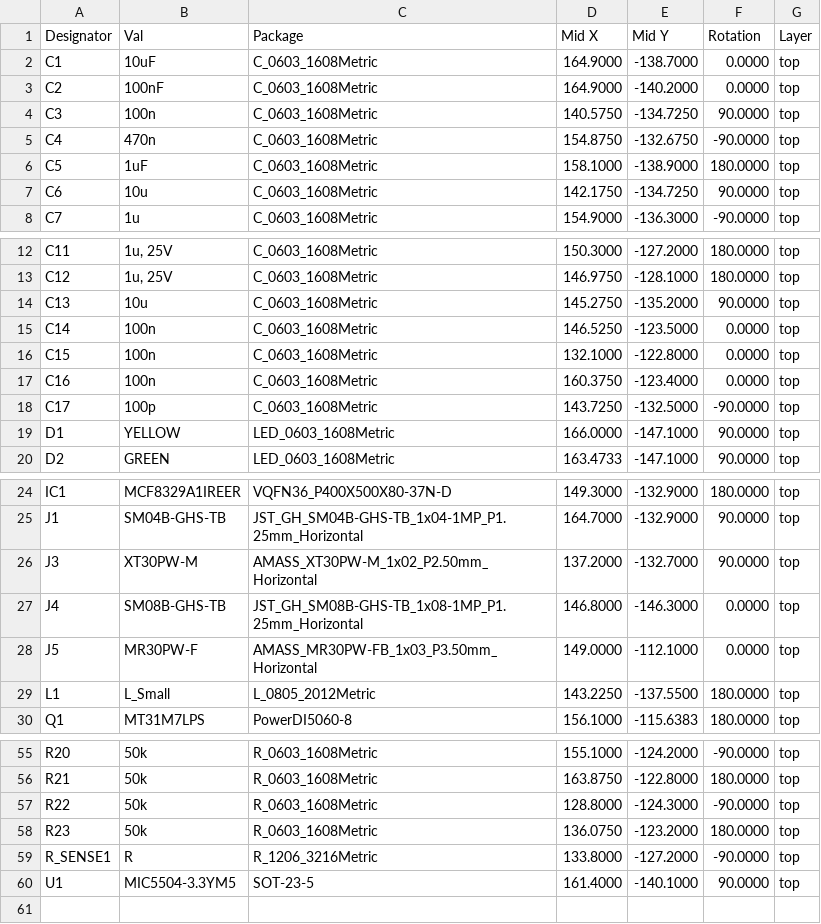
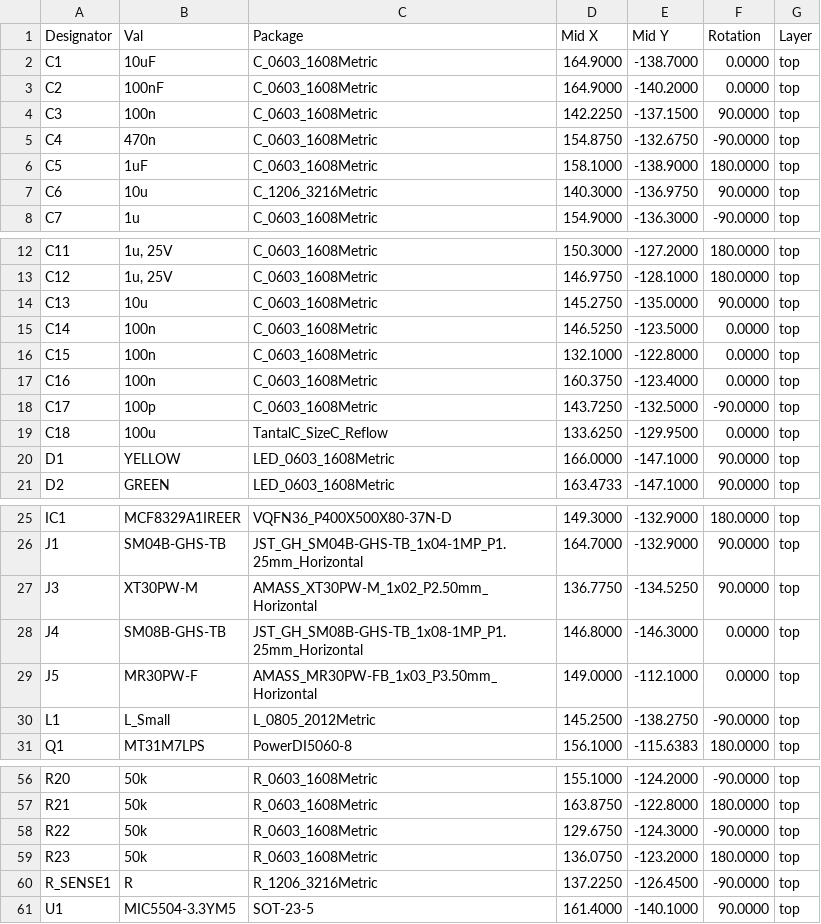
Before and after one commit to ThunderFly-aerospace/TFESC02, a CSV file: hw/cam_profi/assembly/gerbers/PnP/TFESC02_cpl_top_pos.csv, drawn as a sheet; only a part is shown, gaps mark what is left out; the diff covers the shown part only.

```diff
--- a/hw/cam_profi/assembly/gerbers/PnP/TFESC02_cpl_top_pos.csv
+++ b/hw/cam_profi/assembly/gerbers/PnP/TFESC02_cpl_top_pos.csv
@@ -3,6 +3,6 @@ Designator,Val,Package,Mid X,Mid Y,Rotation,Layer
 "C2","100nF","C_0603_1608Metric",164.9000,-140.2000,0.0000,top
-"C3","100n","C_0603_1608Metric",140.5750,-134.7250,90.0000,top
+"C3","100n","C_0603_1608Metric",142.2250,-137.1500,90.0000,top
 "C4","470n","C_0603_1608Metric",154.8750,-132.6750,-90.0000,top
 "C5","1uF","C_0603_1608Metric",158.1000,-138.9000,180.0000,top
-"C6","10u","C_0603_1608Metric",142.1750,-134.7250,90.0000,top
+"C6","10u","C_1206_3216Metric",140.3000,-136.9750,90.0000,top
 "C7","1u","C_0603_1608Metric",154.9000,-136.3000,-90.0000,top
@@ -13,3 +13,3 @@ Designator,Val,Package,Mid X,Mid Y,Rotation,Layer
 "C12","1u, 25V","C_0603_1608Metric",146.9750,-128.1000,180.0000,top
-"C13","10u","C_0603_1608Metric",145.2750,-135.2000,90.0000,top
+"C13","10u","C_0603_1608Metric",145.2750,-135.0000,90.0000,top
 "C14","100n","C_0603_1608Metric",146.5250,-123.5000,0.0000,top
@@ -18,2 +18,3 @@ Designator,Val,Package,Mid X,Mid Y,Rotation,Layer
 "C17","100p","C_0603_1608Metric",143.7250,-132.5000,-90.0000,top
+"C18","100u","TantalC_SizeC_Reflow",133.6250,-129.9500,0.0000,top
 "D1","YELLOW","LED_0603_1608Metric",166.0000,-147.1000,90.0000,top
@@ -25,6 +26,6 @@ Designator,Val,Package,Mid X,Mid Y,Rotation,Layer
 "J1","SM04B-GHS-TB","JST_GH_SM04B-GHS-TB_1x04-1MP_P1.25mm_Horizontal",164.7000,-132.9000,90.0000,top
-"J3","XT30PW-M","AMASS_XT30PW-M_1x02_P2.50mm_Horizontal",137.2000,-132.7000,90.0000,top
+"J3","XT30PW-M","AMASS_XT30PW-M_1x02_P2.50mm_Horizontal",136.7750,-134.5250,90.0000,top
 "J4","SM08B-GHS-TB","JST_GH_SM08B-GHS-TB_1x08-1MP_P1.25mm_Horizontal",146.8000,-146.3000,0.0000,top
 "J5","MR30PW-F","AMASS_MR30PW-FB_1x03_P3.50mm_Horizontal",149.0000,-112.1000,0.0000,top
-"L1","L_Small","L_0805_2012Metric",143.2250,-137.5500,180.0000,top
+"L1","L_Small","L_0805_2012Metric",145.2500,-138.2750,-90.0000,top
 "Q1","MT31M7LPS","PowerDI5060-8",156.1000,-115.6383,180.0000,top
@@ -56,5 +57,5 @@ Designator,Val,Package,Mid X,Mid Y,Rotation,Layer
 "R21","50k","R_0603_1608Metric",163.8750,-122.8000,180.0000,top
-"R22","50k","R_0603_1608Metric",128.8000,-124.3000,-90.0000,top
+"R22","50k","R_0603_1608Metric",129.6750,-124.3000,-90.0000,top
 "R23","50k","R_0603_1608Metric",136.0750,-123.2000,180.0000,top
-"R_SENSE1","R","R_1206_3216Metric",133.8000,-127.2000,-90.0000,top
+"R_SENSE1","R","R_1206_3216Metric",137.2250,-126.4500,-90.0000,top
 "U1","MIC5504-3.3YM5","SOT-23-5",161.4000,-140.1000,90.0000,top
```
Also changed, not shown: 1 edited cell elsewhere in this file, hw/cam_profi/assembly/TFESC02-bom.csv, 36 other files.
